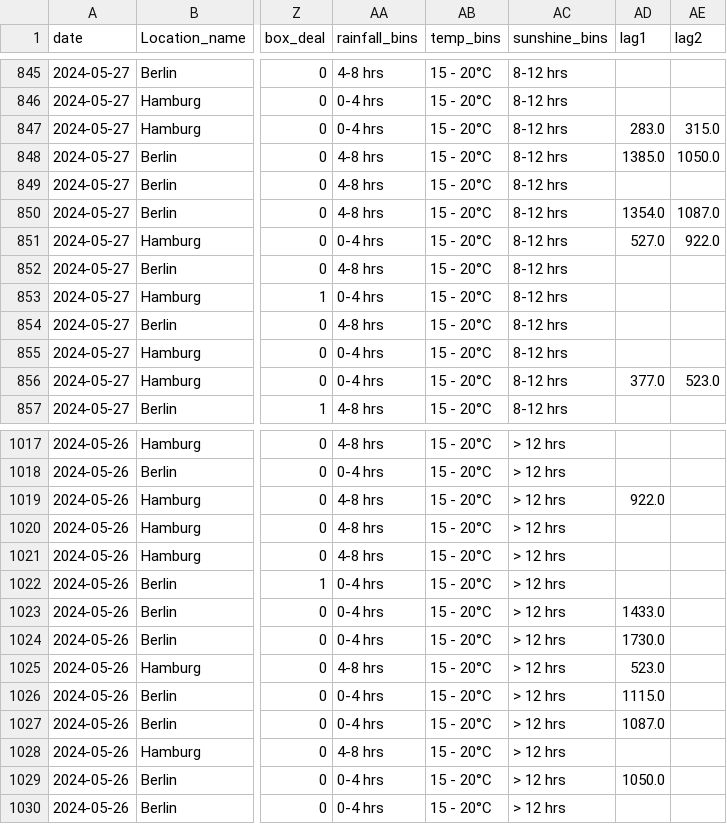
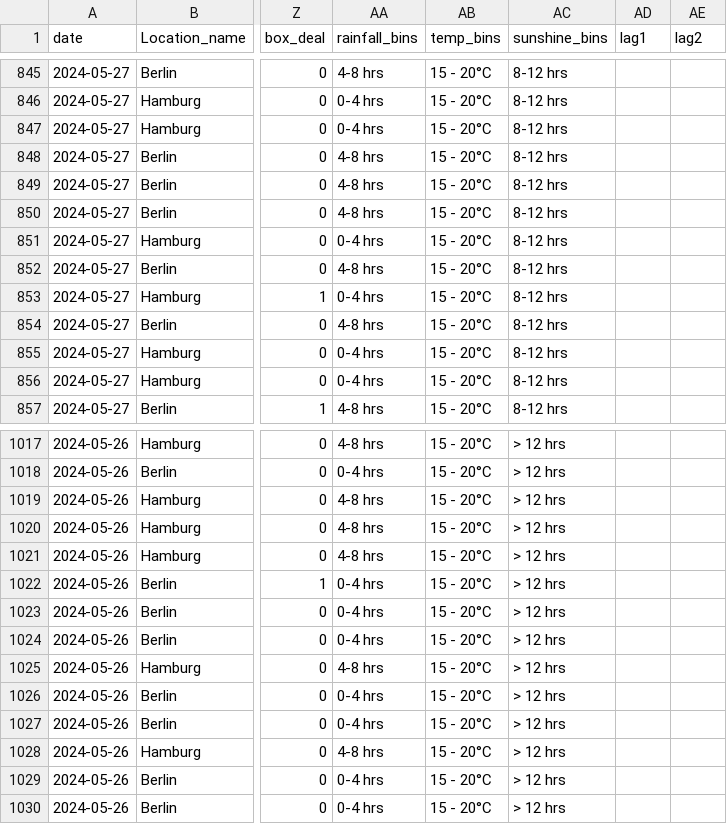
Before and after one commit to mrachelb/sweet-spot, a CSV file: data/test_df.csv, drawn as a sheet; only a part is shown, gaps mark what is left out; the diff covers the shown part only; the diff names each change by its address in the sheet, - before the commit and + after, or states it on an @@ line.

```diff
--- a/data/test_df.csv
+++ b/data/test_df.csv
-AD847 (lag1): 283.0
+AD847 (lag1): (empty)
-AE847 (lag2): 315.0
+AE847 (lag2): (empty)
-AD848 (lag1): 1385.0
+AD848 (lag1): (empty)
-AE848 (lag2): 1050.0
+AE848 (lag2): (empty)
-AD850 (lag1): 1354.0
+AD850 (lag1): (empty)
-AE850 (lag2): 1087.0
+AE850 (lag2): (empty)
-AD851 (lag1): 527.0
+AD851 (lag1): (empty)
-AE851 (lag2): 922.0
+AE851 (lag2): (empty)
-AD856 (lag1): 377.0
+AD856 (lag1): (empty)
-AE856 (lag2): 523.0
+AE856 (lag2): (empty)
-AD1019 (lag1): 922.0
+AD1019 (lag1): (empty)
-AD1023 (lag1): 1433.0
+AD1023 (lag1): (empty)
-AD1024 (lag1): 1730.0
+AD1024 (lag1): (empty)
-AD1025 (lag1): 523.0
+AD1025 (lag1): (empty)
-AD1026 (lag1): 1115.0
+AD1026 (lag1): (empty)
-AD1027 (lag1): 1087.0
+AD1027 (lag1): (empty)
-AD1029 (lag1): 1050.0
+AD1029 (lag1): (empty)
```
Also changed, not shown: 96 edited cells elsewhere in this file, 1 other file.
